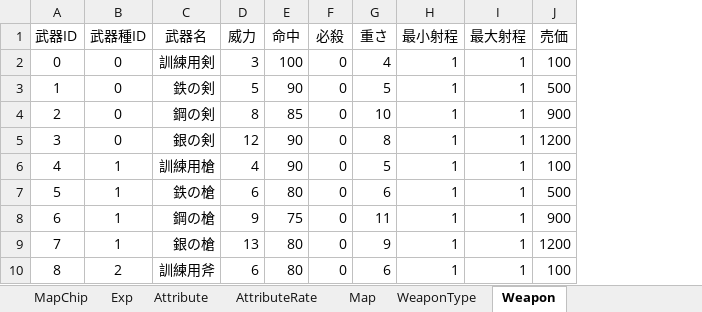
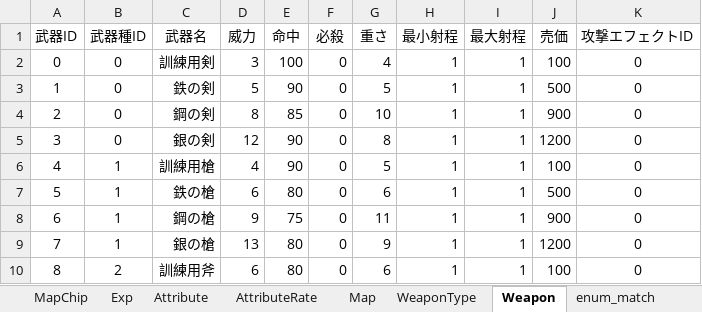
Before and after one commit to nagisa2039/Commander, an Excel workbook: Resource/DataBase/DataBase.xlsx, sheet Weapon, drawn as a sheet; only a part is shown; values as stored, in another font and other column widths than the file's, no borders; the diff names each change by its address in the sheet, - before the commit and + after, or states it on an @@ line.

```diff
--- a/Resource/DataBase/DataBase.xlsx (sheet Weapon)
+++ b/Resource/DataBase/DataBase.xlsx (sheet Weapon)
+sheet tab: enum_match
+column K (攻撃エフェクトID), rows 2-10: all 0
```
Also changed, not shown: 30 other files.
